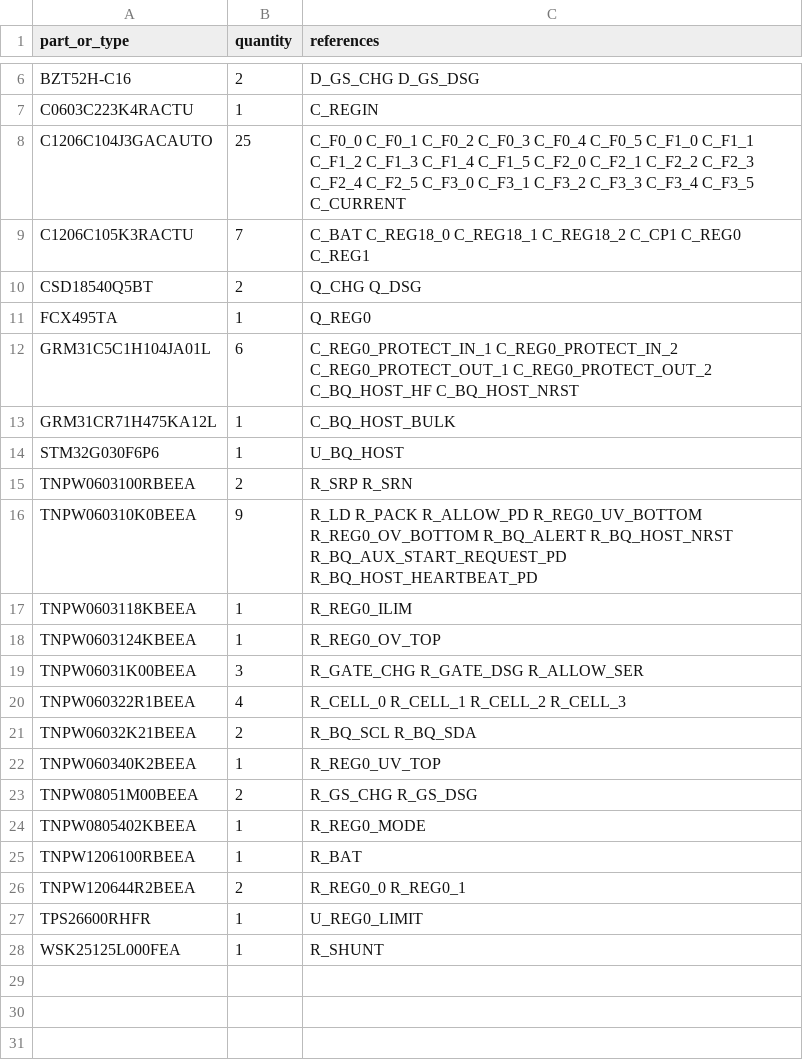
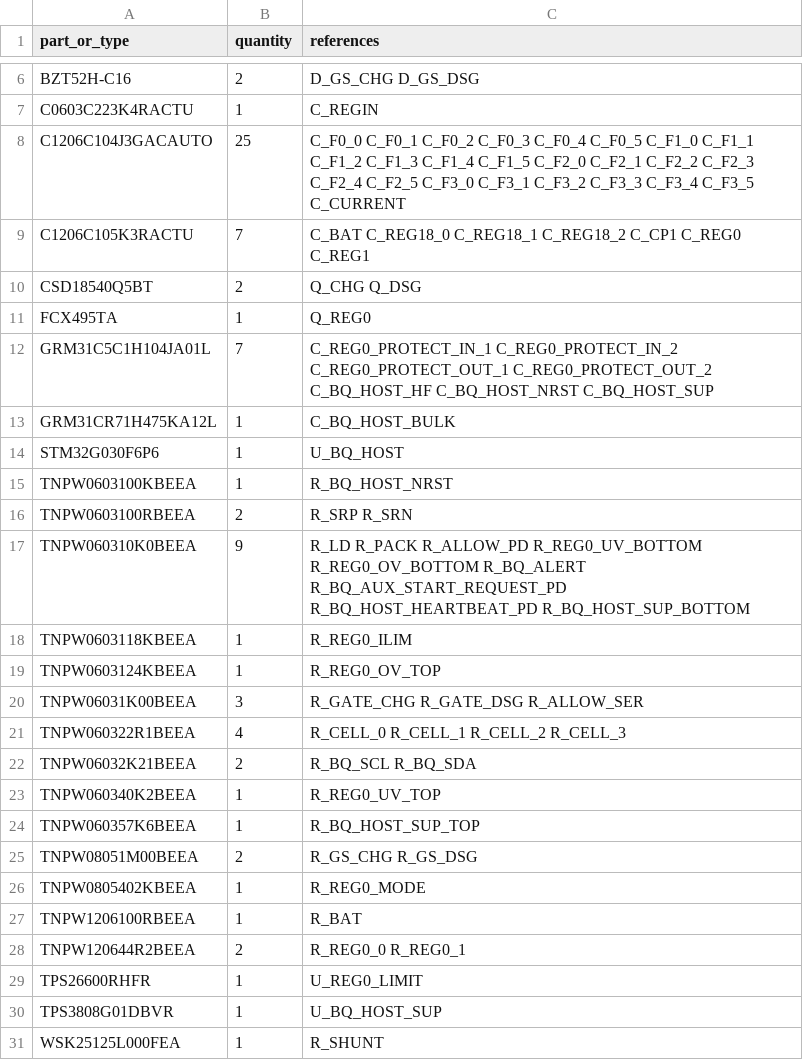
Before and after one commit to meganetaaan/stack-chan-mujoco, a CSV file: schematics/power/battery_protection_integration_candidate_v1/bom.csv, drawn as a sheet; only a part is shown, gaps mark what is left out.

```diff
--- a/schematics/power/battery_protection_integration_candidate_v1/bom.csv
+++ b/schematics/power/battery_protection_integration_candidate_v1/bom.csv
@@ -11,7 +11,8 @@ CSD18540Q5BT,2,Q_CHG Q_DSG
 FCX495TA,1,Q_REG0
-GRM31C5C1H104JA01L,6,C_REG0_PROTECT_IN_1 C_REG0_PROTECT_IN_2 C_REG0_PROTECT_OUT_1 C_REG0_PROTECT_OUT_2 C_BQ_HOST_HF C_BQ_HOST_NRST
+GRM31C5C1H104JA01L,7,C_REG0_PROTECT_IN_1 C_REG0_PROTECT_IN_2 C_REG0_PROTECT_OUT_1 C_REG0_PROTECT_OUT_2 C_BQ_HOST_HF C_BQ_HOST_NRST C_BQ_HOST_SUP
 GRM31CR71H475KA12L,1,C_BQ_HOST_BULK
 STM32G030F6P6,1,U_BQ_HOST
+TNPW0603100KBEEA,1,R_BQ_HOST_NRST
 TNPW0603100RBEEA,2,R_SRP R_SRN
-TNPW060310K0BEEA,9,R_LD R_PACK R_ALLOW_PD R_REG0_UV_BOTTOM R_REG0_OV_BOTTOM R_BQ_ALERT R_BQ_HOST_NRST R_BQ_AUX_START_REQUEST_PD R_BQ_HOST_HEARTBEAT_PD
+TNPW060310K0BEEA,9,R_LD R_PACK R_ALLOW_PD R_REG0_UV_BOTTOM R_REG0_OV_BOTTOM R_BQ_ALERT R_BQ_AUX_START_REQUEST_PD R_BQ_HOST_HEARTBEAT_PD R_BQ_HOST_SUP_BOTTOM
 TNPW0603118KBEEA,1,R_REG0_ILIM
@@ -22,2 +23,3 @@ TNPW06032K21BEEA,2,R_BQ_SCL R_BQ_SDA
 TNPW060340K2BEEA,1,R_REG0_UV_TOP
+TNPW060357K6BEEA,1,R_BQ_HOST_SUP_TOP
 TNPW08051M00BEEA,2,R_GS_CHG R_GS_DSG
@@ -27,2 +29,3 @@ TNPW120644R2BEEA,2,R_REG0_0 R_REG0_1
 TPS26600RHFR,1,U_REG0_LIMIT
+TPS3808G01DBVR,1,U_BQ_HOST_SUP
 WSK25125L000FEA,1,R_SHUNT
```
Also changed, not shown: schematics/power/battery_protection_integration_candidate_v1/connections.csv, schematics/power/system_power_integration_candidate_v1/bom.csv, 14 other files.
